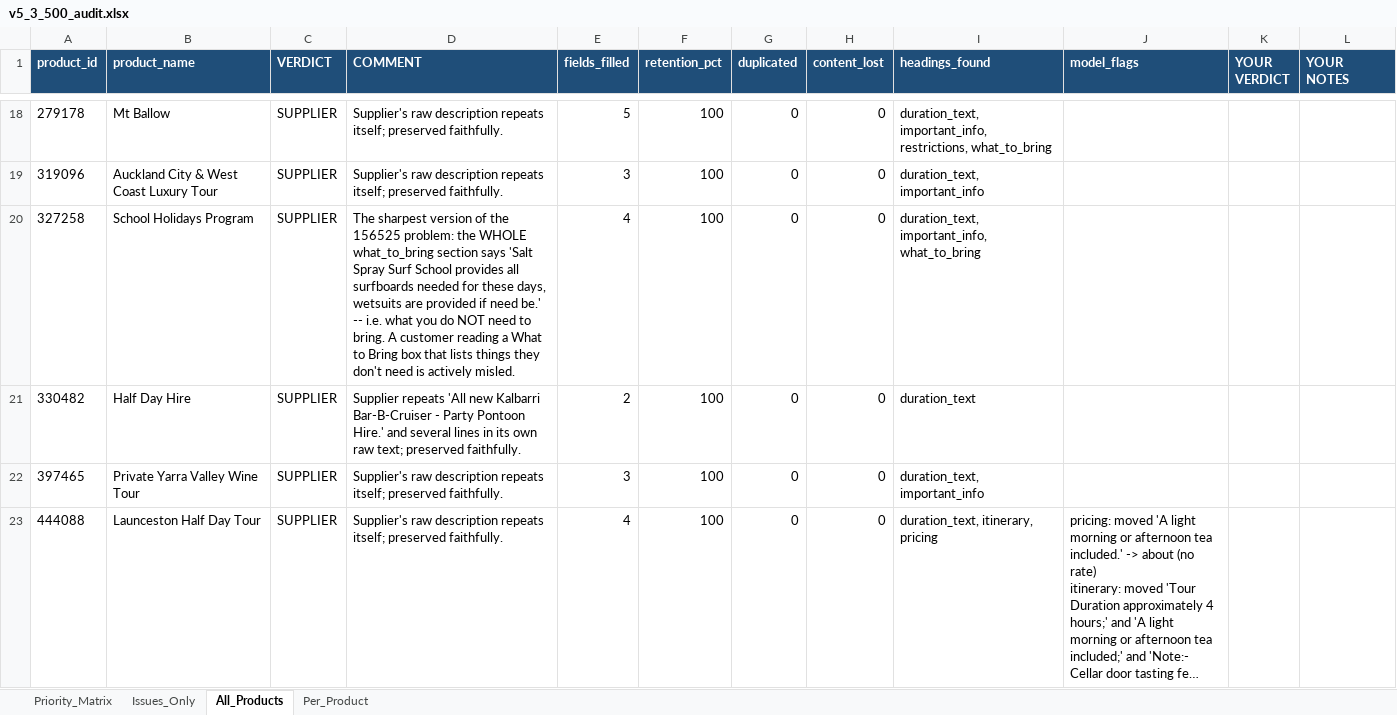
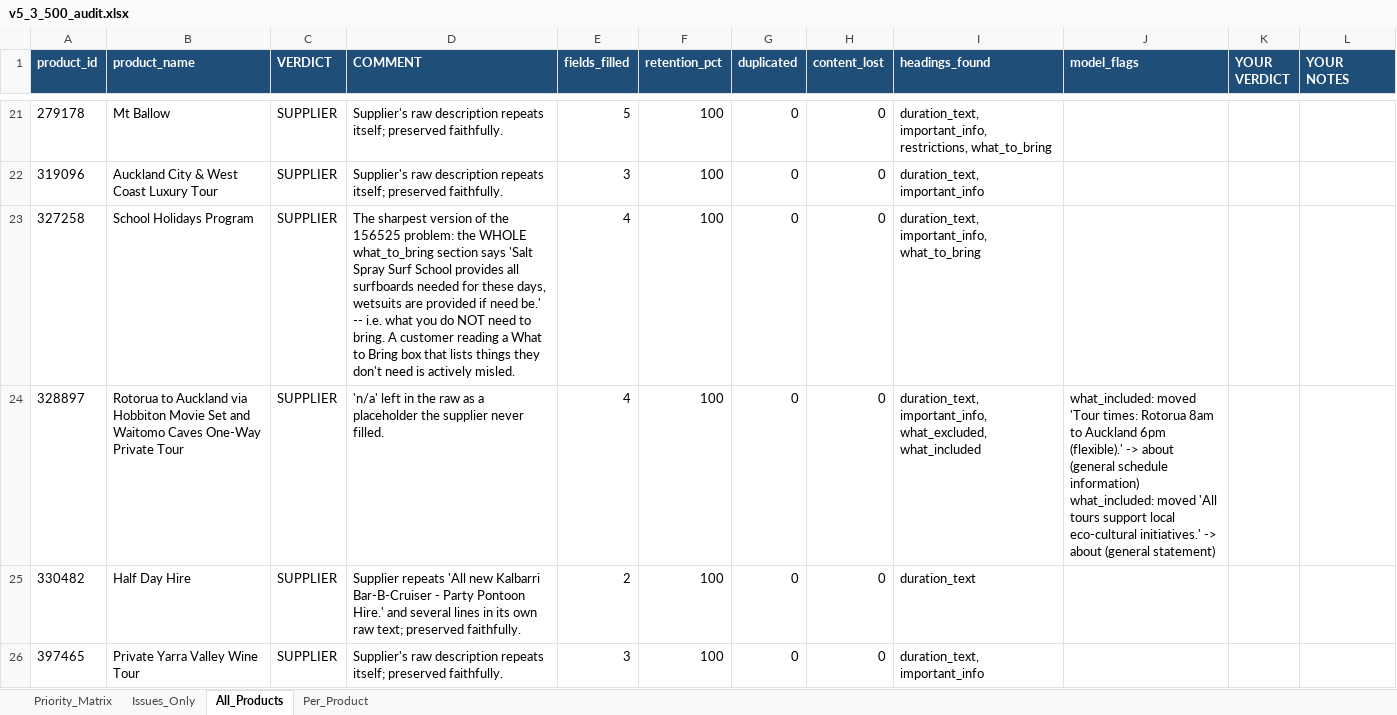
Before and after one commit to suyashalekarwork-cyber/clean-product-API-and-AI-checker, an Excel workbook: v5_3_500_run/v5_3_500_audit.xlsx, sheet All_Products, drawn as a sheet; only a part is shown, gaps mark what is left out; the shorter side is filled out with more unchanged rows; long unchanged cells end in …; values as stored, in another font and other column widths than the file's, no borders; ↵ is a line break in a cell; the diff covers the shown part only; the diff names each change by its address in the sheet, - before the commit and + after, or states it on an @@ line.

```diff
--- a/v5_3_500_run/v5_3_500_audit.xlsx (sheet All_Products)
+++ b/v5_3_500_run/v5_3_500_audit.xlsx (sheet All_Products)
+row 24: 328897 | Rotorua to Auckland via Hobbiton Movie Set and Waitomo Caves One-Way Private Tour | SUPPLIER | 'n/a' left in the raw as a placeholder the supplier never filled. | 4 | 100 | 0 | 0 | duration_text, important_info, what_excluded, what_included | what_included: moved 'Tour times: Rotorua 8am to Auckland 6pm (flexible).' -> about (general schedule information) ↵ what_included: moved 'All tours support local eco-cultural initiatives.' -> about (general statement)
```
Also changed, not shown: 8 added rows and 9 removed rows elsewhere in this sheet, sheet Priority_Matrix, sheet Issues_Only, sheet Per_Product, 6 other files.
